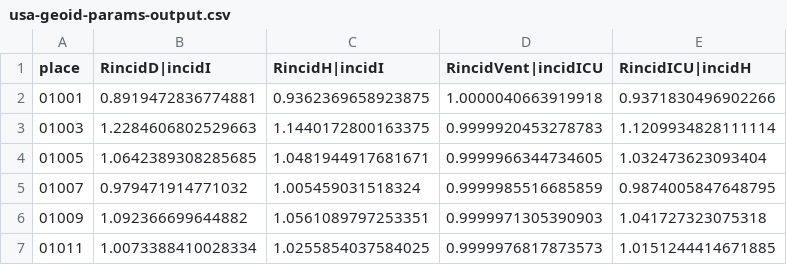
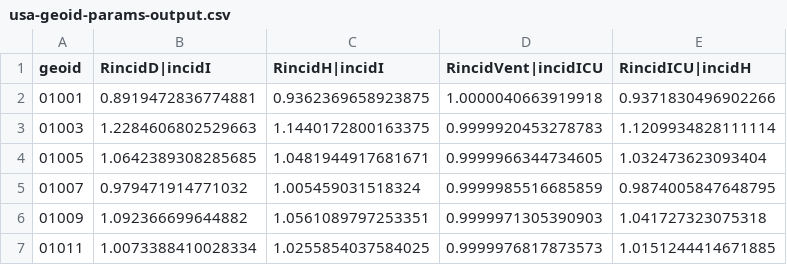
Before and after one commit to HopkinsIDD/COVIDScenarioPipeline, a CSV file: Outcomes/data/usa-geoid-params-output.csv, drawn as a sheet; only a part is shown.

Commit message:
float in output, geoid, back to something that work for nested source, more atomic organisation

```diff
--- a/Outcomes/data/usa-geoid-params-output.csv
+++ b/Outcomes/data/usa-geoid-params-output.csv
@@ -1,2 +1,2 @@
-place,RincidD|incidI,RincidH|incidI,RincidVent|incidICU,RincidICU|incidH
+geoid,RincidD|incidI,RincidH|incidI,RincidVent|incidICU,RincidICU|incidH
 01001,0.8919472836774881,0.9362369658923875,1.0000040663919918,0.9371830496902266
```
Also changed, not shown: 1 other file.
